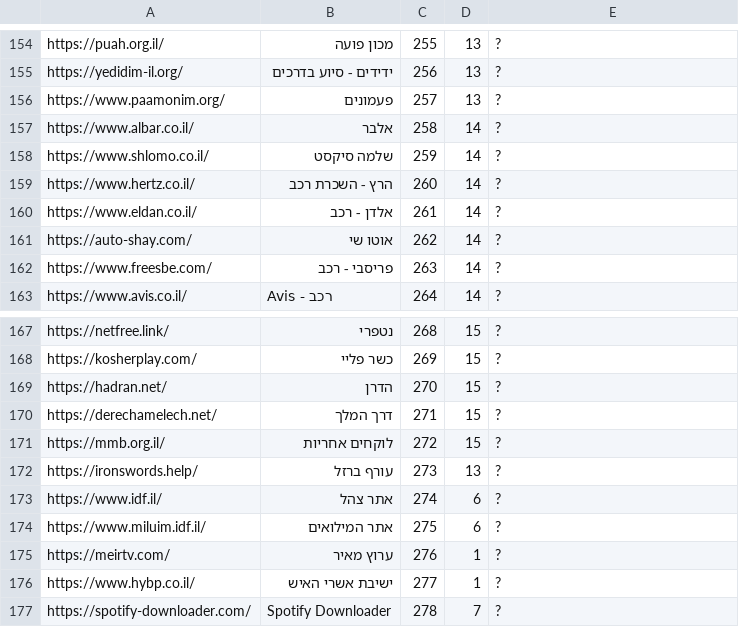
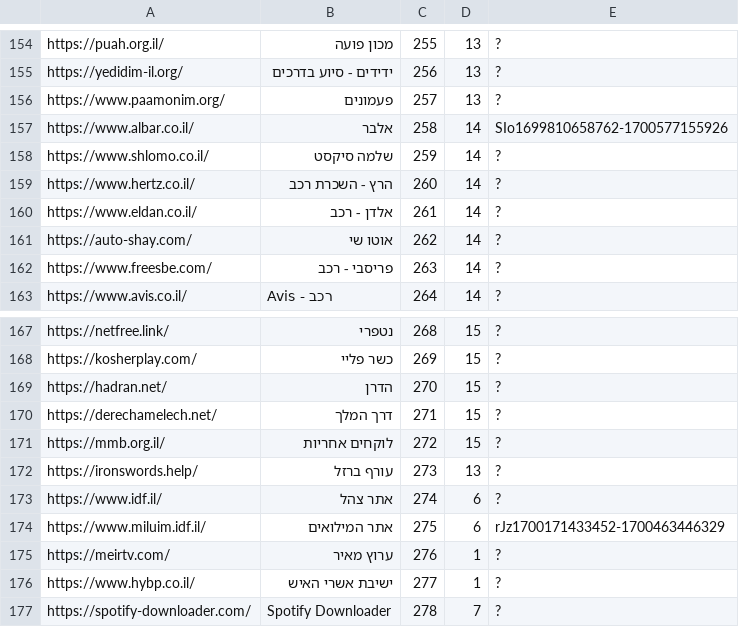
Before and after one commit to Zusman123/KosherWeb, a CSV file: sites.csv, drawn as a sheet; only a part is shown, gaps mark what is left out; the diff covers the shown part only.

```diff
--- a/sites.csv
+++ b/sites.csv
@@ -156,3 +156,3 @@ https://yedidim-il.org/,ידידים - סיוע בדרכים,256,13,?
 https://www.paamonim.org/,פעמונים,257,13,?
-https://www.albar.co.il/,אלבר,258,14,?
+https://www.albar.co.il/,אלבר,258,14,SIo1699810658762-1700577155926
 https://www.shlomo.co.il/,שלמה סיקסט,259,14,?
@@ -173,3 +173,3 @@ https://ironswords.help/,עורף ברזל,273,13,?
 https://www.idf.il/,אתר צהל,274,6,?
-https://www.miluim.idf.il/,אתר המילואים,275,6,?
+https://www.miluim.idf.il/,אתר המילואים,275,6,rJz1700171433452-1700463446329
 https://meirtv.com/,ערוץ מאיר,276,1,?
```
Also changed, not shown: 8 added rows and 5 edited cells elsewhere in this file.
